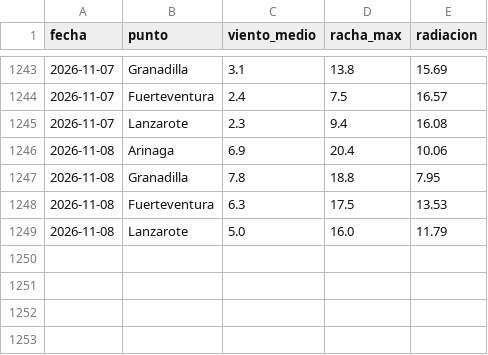
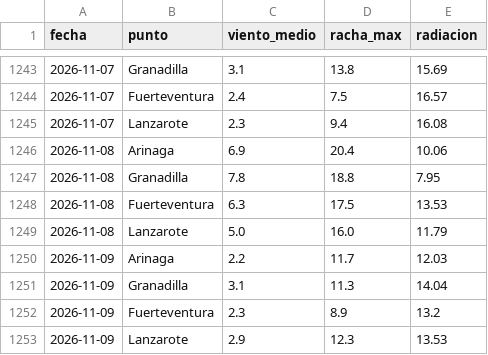
Before and after one commit to EdgarLeonardo86/energia-canarias, a CSV file: data/meteo.csv, drawn as a sheet; only a part is shown, gaps mark what is left out; the diff names each change by its address in the sheet, - before the commit and + after, or states it on an @@ line.

```diff
--- a/data/meteo.csv
+++ b/data/meteo.csv
+row 1250: 2026-11-09 | Arinaga | 2.2 | 11.7 | 12.03
+row 1251: 2026-11-09 | Granadilla | 3.1 | 11.3 | 14.04
+row 1252: 2026-11-09 | Fuerteventura | 2.3 | 8.9 | 13.2
+row 1253: 2026-11-09 | Lanzarote | 2.9 | 12.3 | 13.53
```
Also changed, not shown: data/historico.csv, data/predicciones.csv, 1 other file.
